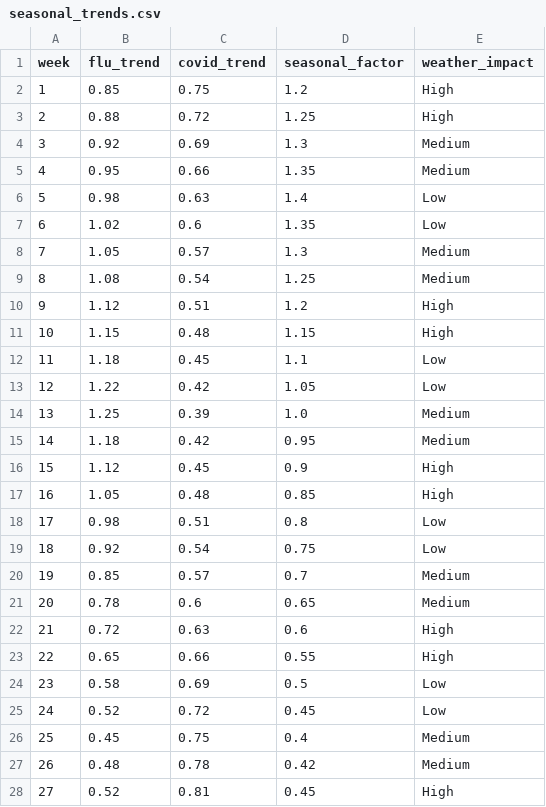
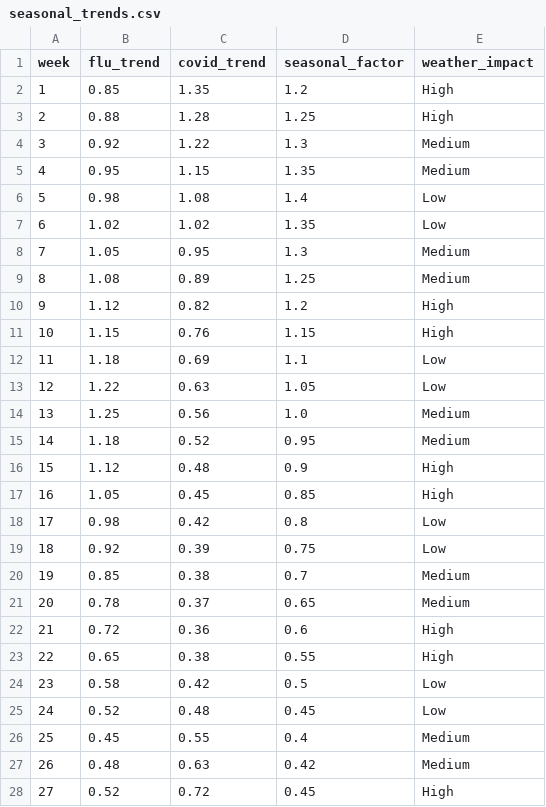
Before and after one commit to rachelm06/meditrack, a CSV file: data/seasonal_trends.csv, drawn as a sheet; only a part is shown; the diff covers the shown part only.

Commit message:
additive inventory, real covid data

```diff
--- a/data/seasonal_trends.csv
+++ b/data/seasonal_trends.csv
@@ -1,28 +1,28 @@
 week,flu_trend,covid_trend,seasonal_factor,weather_impact
-1,0.85,0.75,1.2,High
-2,0.88,0.72,1.25,High
-3,0.92,0.69,1.3,Medium
-4,0.95,0.66,1.35,Medium
-5,0.98,0.63,1.4,Low
-6,1.02,0.6,1.35,Low
-7,1.05,0.57,1.3,Medium
-8,1.08,0.54,1.25,Medium
-9,1.12,0.51,1.2,High
-10,1.15,0.48,1.15,High
-11,1.18,0.45,1.1,Low
-12,1.22,0.42,1.05,Low
-13,1.25,0.39,1.0,Medium
-14,1.18,0.42,0.95,Medium
-15,1.12,0.45,0.9,High
-16,1.05,0.48,0.85,High
-17,0.98,0.51,0.8,Low
-18,0.92,0.54,0.75,Low
-19,0.85,0.57,0.7,Medium
-20,0.78,0.6,0.65,Medium
-21,0.72,0.63,0.6,High
-22,0.65,0.66,0.55,High
-23,0.58,0.69,0.5,Low
-24,0.52,0.72,0.45,Low
-25,0.45,0.75,0.4,Medium
-26,0.48,0.78,0.42,Medium
-27,0.52,0.81,0.45,High
+1,0.85,1.35,1.2,High
+2,0.88,1.28,1.25,High
+3,0.92,1.22,1.3,Medium
+4,0.95,1.15,1.35,Medium
+5,0.98,1.08,1.4,Low
+6,1.02,1.02,1.35,Low
+7,1.05,0.95,1.3,Medium
+8,1.08,0.89,1.25,Medium
+9,1.12,0.82,1.2,High
+10,1.15,0.76,1.15,High
+11,1.18,0.69,1.1,Low
+12,1.22,0.63,1.05,Low
+13,1.25,0.56,1.0,Medium
+14,1.18,0.52,0.95,Medium
+15,1.12,0.48,0.9,High
+16,1.05,0.45,0.85,High
+17,0.98,0.42,0.8,Low
+18,0.92,0.39,0.75,Low
+19,0.85,0.38,0.7,Medium
+20,0.78,0.37,0.65,Medium
+21,0.72,0.36,0.6,High
+22,0.65,0.38,0.55,High
+23,0.58,0.42,0.5,Low
+24,0.52,0.48,0.45,Low
+25,0.45,0.55,0.4,Medium
+26,0.48,0.63,0.42,Medium
+27,0.52,0.72,0.45,High
```
Also changed, not shown: 25 edited cells elsewhere in this file, 12 other files.
